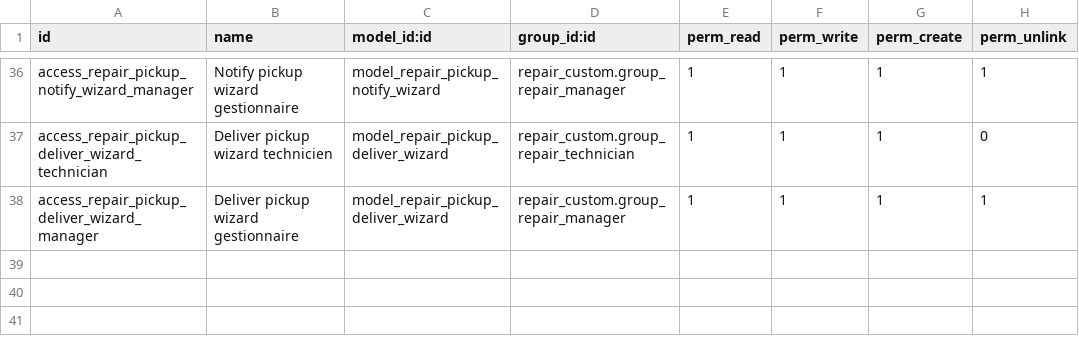
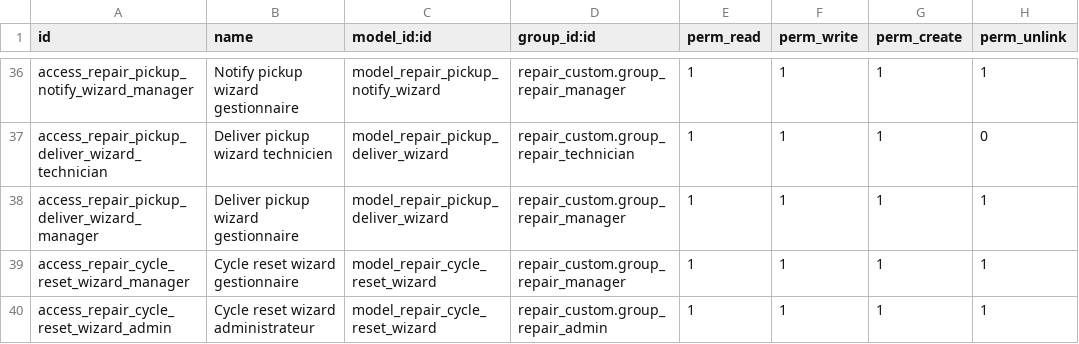
Before and after one commit to 1gosh/custom_addons, a CSV file: repair_custom/security/ir.model.access.csv, drawn as a sheet; only a part is shown, gaps mark what is left out.

Commit message:
repair: cycle-reset wizard for quote and pickup reminders (C1)
New shared wizard repair.cycle.reset.wizard exposes a 'Réinitialiser le
cycle de relance' header button on:
- repair.order form — visible when quote_state='sent' or
  quote_sent_date is set
- repair.pickup.appointment form — visible when notification_sent_at
  is set and the apt is not in a terminal state

Two-mode confirm:
- 'reset_only': clears the cycle anchor (quote_sent_date /
  notification_sent_at), last_reminder_sent_at, contacted/contacted_at
  and closes any open escalation activity. The CRON pool no longer
  picks up the record until a fresh initial send.
- 'reset_and_resend': for repair.order, returns
  sale_order.action_quotation_send() so the native Odoo composer opens
  with the quote template; for the appointment, force-sends
  mail_template_pickup_ready with the batch quote PDF reattached and
  re-stamps notification_sent_at.

Chatter trace posted on the target record in both modes, distinguishing
reset-only vs reset-and-resend. quote_state is intentionally untouched
(only the reminder cycle is reset; the quote lifecycle is independent).

Wizard access: manager and admin (no technician).

```diff
--- a/repair_custom/security/ir.model.access.csv
+++ b/repair_custom/security/ir.model.access.csv
@@ -38 +38,3 @@ access_repair_pickup_deliver_wizard_technician,Deliver pickup wizard technicien,
 access_repair_pickup_deliver_wizard_manager,Deliver pickup wizard gestionnaire,model_repair_pickup_deliver_wizard,repair_custom.group_repair_manager,1,1,1,1
+access_repair_cycle_reset_wizard_manager,Cycle reset wizard gestionnaire,model_repair_cycle_reset_wizard,repair_custom.group_repair_manager,1,1,1,1
+access_repair_cycle_reset_wizard_admin,Cycle reset wizard administrateur,model_repair_cycle_reset_wizard,repair_custom.group_repair_admin,1,1,1,1
```
Also changed, not shown: 8 other files.
